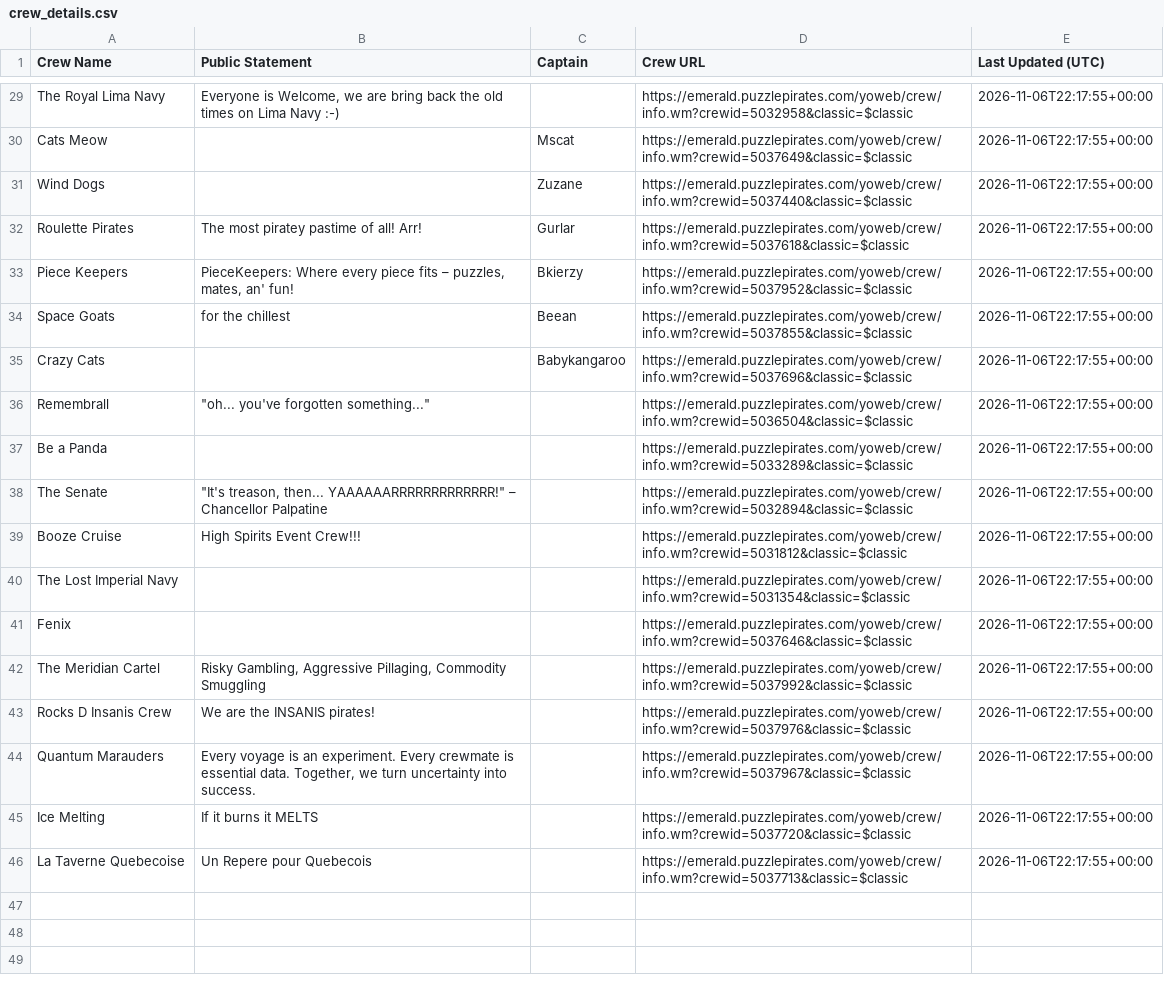
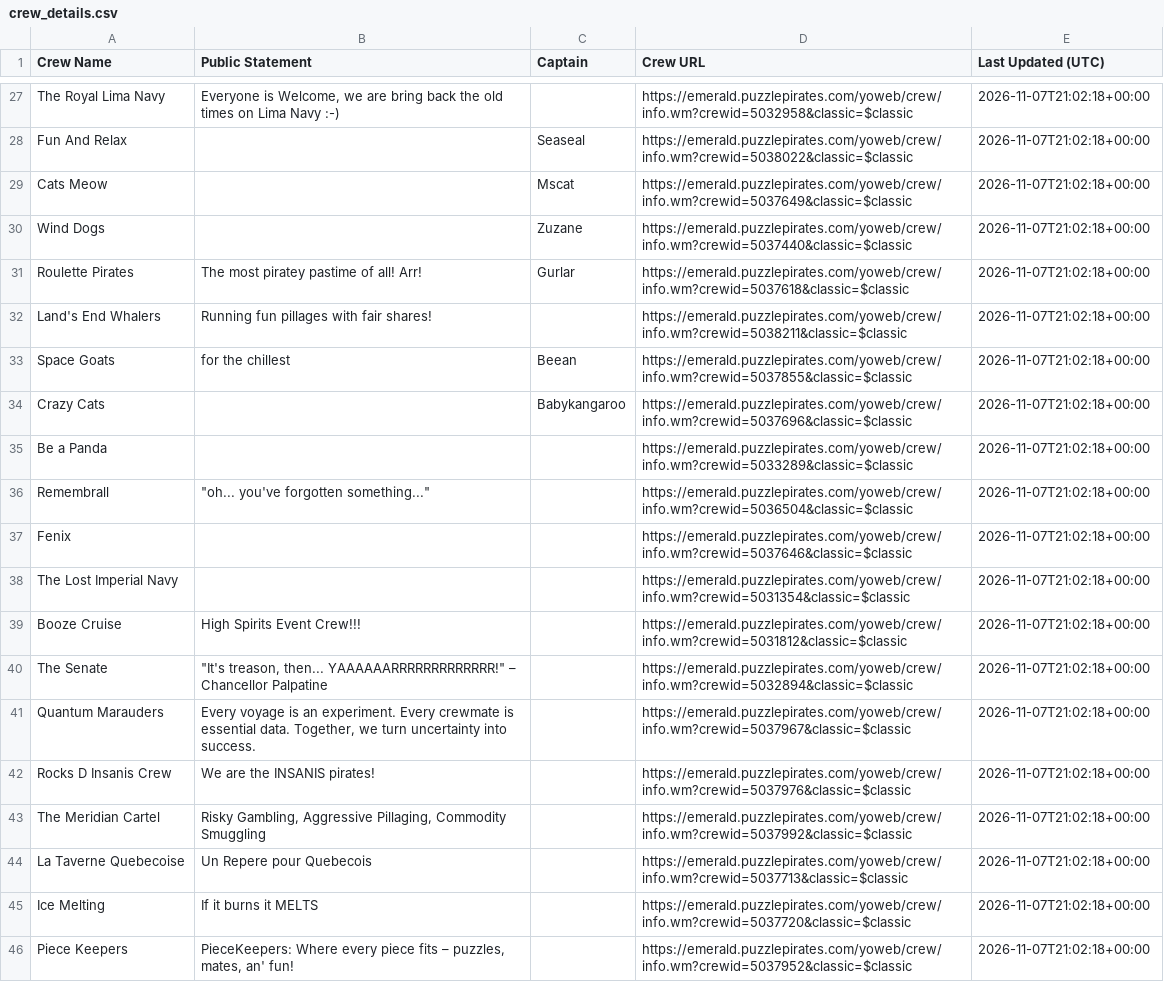
Before and after one commit to RikitoC/RikitoC.github.io, a CSV file: data/crew_details.csv, drawn as a sheet; only a part is shown, gaps mark what is left out; removed rows and columns are numbered as before the commit, all else as after; the diff covers the shown part only; the diff names each change by its address in the sheet, - before the commit and + after, or states it on an @@ line.

```diff
--- a/data/crew_details.csv
+++ b/data/crew_details.csv
-E27 (Last Updated (UTC)): 2026-11-06T22:17:55+00:00
+E27 (Last Updated (UTC)): 2026-11-07T21:02:18+00:00
+row 28: Fun And Relax |  | Seaseal | https://emerald.puzzlepirates.com/yoweb/crew/info.wm?crewid=5038022&classic=$classic | 2026-11-07T21:02:18+00:00
-E29:E31 (Last Updated (UTC)): 2026-11-06T22:17:55+00:00
+E29:E31 (Last Updated (UTC)): 2026-11-07T21:02:18+00:00
-row 33: Piece Keepers | PieceKeepers: Where every piece fits – puzzles, mates, an' fun! | Bkierzy | https://emerald.puzzlepirates.com/yoweb/crew/info.wm?crewid=5037952&classic=$classic | 2026-11-06T22:17:55+00:00
+row 32: Land's End Whalers | Running fun pillages with fair shares! |  | https://emerald.puzzlepirates.com/yoweb/crew/info.wm?crewid=5038211&classic=$classic | 2026-11-07T21:02:18+00:00
-E33:E34 (Last Updated (UTC)): 2026-11-06T22:17:55+00:00
+E33:E34 (Last Updated (UTC)): 2026-11-07T21:02:18+00:00
+row 35: Be a Panda |  |  | https://emerald.puzzlepirates.com/yoweb/crew/info.wm?crewid=5033289&classic=$classic | 2026-11-07T21:02:18+00:00
-E36 (Last Updated (UTC)): 2026-11-06T22:17:55+00:00
+E36 (Last Updated (UTC)): 2026-11-07T21:02:18+00:00
-row 37: Be a Panda |  |  | https://emerald.puzzlepirates.com/yoweb/crew/info.wm?crewid=5033289&classic=$classic | 2026-11-06T22:17:55+00:00
-row 38: The Senate | "It's treason, then... YAAAAAARRRRRRRRRRRRR!" – Chancellor Palpatine |  | https://emerald.puzzlepirates.com/yoweb/crew/info.wm?crewid=5032894&classic=$classic | 2026-11-06T22:17:55+00:00
+row 37: Fenix |  |  | https://emerald.puzzlepirates.com/yoweb/crew/info.wm?crewid=5037646&classic=$classic | 2026-11-07T21:02:18+00:00
+row 38: The Lost Imperial Navy |  |  | https://emerald.puzzlepirates.com/yoweb/crew/info.wm?crewid=5031354&classic=$classic | 2026-11-07T21:02:18+00:00
-E39 (Last Updated (UTC)): 2026-11-06T22:17:55+00:00
+E39 (Last Updated (UTC)): 2026-11-07T21:02:18+00:00
-row 40: The Lost Imperial Navy |  |  | https://emerald.puzzlepirates.com/yoweb/crew/info.wm?crewid=5031354&classic=$classic | 2026-11-06T22:17:55+00:00
-row 41: Fenix |  |  | https://emerald.puzzlepirates.com/yoweb/crew/info.wm?crewid=5037646&classic=$classic | 2026-11-06T22:17:55+00:00
-row 42: The Meridian Cartel | Risky Gambling, Aggressive Pillaging, Commodity Smuggling |  | https://emerald.puzzlepirates.com/yoweb/crew/info.wm?crewid=5037992&classic=$classic | 2026-11-06T22:17:55+00:00
-row 43: Rocks D Insanis Crew | We are the INSANIS pirates! |  | https://emerald.puzzlepirates.com/yoweb/crew/info.wm?crewid=5037976&classic=$classic | 2026-11-06T22:17:55+00:00
+row 40: The Senate | "It's treason, then... YAAAAAARRRRRRRRRRRRR!" – Chancellor Palpatine |  | https://emerald.puzzlepirates.com/yoweb/crew/info.wm?crewid=5032894&classic=$classic | 2026-11-07T21:02:18+00:00
-E41 (Last Updated (UTC)): 2026-11-06T22:17:55+00:00
+E41 (Last Updated (UTC)): 2026-11-07T21:02:18+00:00
-row 45: Ice Melting | If it burns it MELTS |  | https://emerald.puzzlepirates.com/yoweb/crew/info.wm?crewid=5037720&classic=$classic | 2026-11-06T22:17:55+00:00
+row 42: Rocks D Insanis Crew | We are the INSANIS pirates! |  | https://emerald.puzzlepirates.com/yoweb/crew/info.wm?crewid=5037976&classic=$classic | 2026-11-07T21:02:18+00:00
+row 43: The Meridian Cartel | Risky Gambling, Aggressive Pillaging, Commodity Smuggling |  | https://emerald.puzzlepirates.com/yoweb/crew/info.wm?crewid=5037992&classic=$classic | 2026-11-07T21:02:18+00:00
-E44 (Last Updated (UTC)): 2026-11-06T22:17:55+00:00
+E44 (Last Updated (UTC)): 2026-11-07T21:02:18+00:00
+row 45: Ice Melting | If it burns it MELTS |  | https://emerald.puzzlepirates.com/yoweb/crew/info.wm?crewid=5037720&classic=$classic | 2026-11-07T21:02:18+00:00
+row 46: Piece Keepers | PieceKeepers: Where every piece fits – puzzles, mates, an' fun! |  | https://emerald.puzzlepirates.com/yoweb/crew/info.wm?crewid=5037952&classic=$classic | 2026-11-07T21:02:18+00:00
```
Also changed, not shown: 5 added rows, 7 removed rows and 21 edited cells elsewhere in this file, data/external_pirates_latest.csv, data/pirate_urls.csv, 6 other files.
